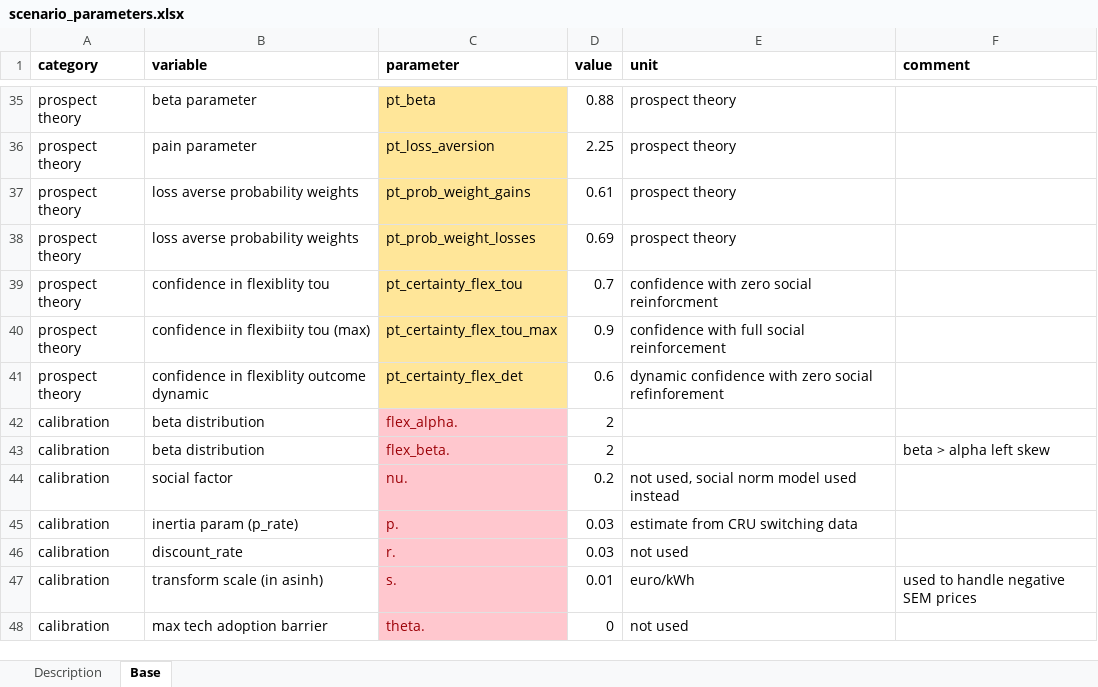
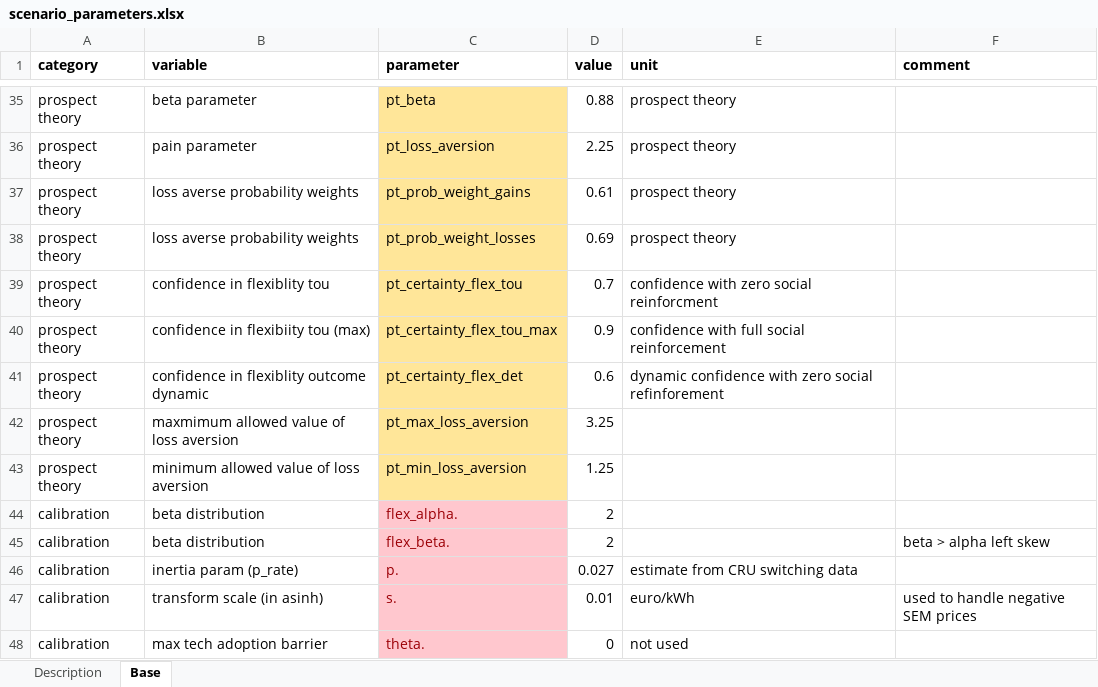
Before and after one commit to Phalacrocorax-gaimardi/depmicrosimr, an Excel workbook: inst/ext_data/scenario_parameters.xlsx, sheet Base, drawn as a sheet; only a part is shown, gaps mark what is left out; values as stored, in another font and other column widths than the file's, no borders; removed rows and columns are numbered as before the commit, all else as after; the diff names each change by its address in the sheet, - before the commit and + after, or states it on an @@ line.

Commit message:
backflow permitted in prospect model

```diff
--- a/inst/ext_data/scenario_parameters.xlsx (sheet Base)
+++ b/inst/ext_data/scenario_parameters.xlsx (sheet Base)
+row 42: prospect theory | maxmimum allowed value of loss aversion | pt_max_loss_aversion | 3.25
+row 43: prospect theory | minimum allowed value of loss aversion | pt_min_loss_aversion | 1.25
-row 44: calibration | social factor | nu. | 0.2 | not used, social norm model used instead
-D46 (value): 0.03
+D46 (value): 0.027
-row 46: calibration | discount_rate | r. | 0.03 | not used
```
Also changed, not shown: 2 other files.
